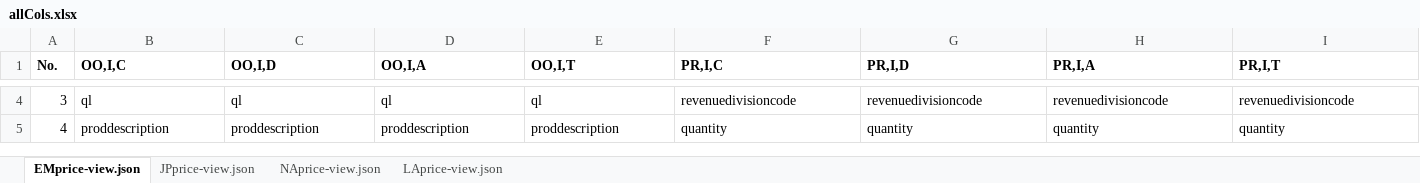
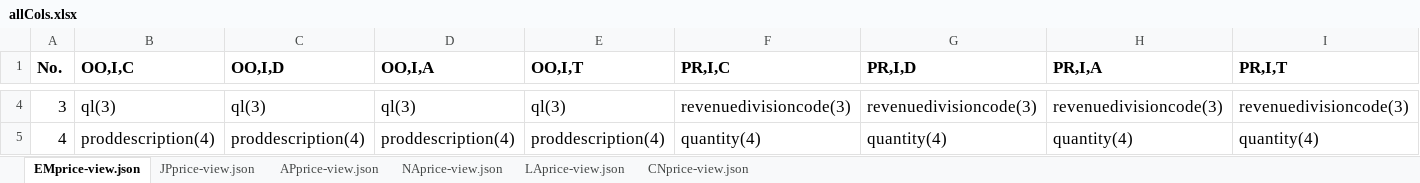
Before and after one commit to fxbird/learn, an Excel workbook: python/epricer-tool/view-json/allCols.xlsx, sheet EMprice-view.json, drawn as a sheet; only a part is shown, gaps mark what is left out; values as stored, in another font and other column widths than the file's, no borders; the diff covers the shown part only; the diff names each change by its address in the sheet, - before the commit and + after, or states it on an @@ line.

```diff
--- a/python/epricer-tool/view-json/allCols.xlsx (sheet EMprice-view.json)
+++ b/python/epricer-tool/view-json/allCols.xlsx (sheet EMprice-view.json)
+sheet tab: APprice-view.json
+sheet tab: CNprice-view.json
@@ A1:I5 text size: larger @@
-B4 (OO,I,C): ql
+B4 (OO,I,C): ql(3)
-C4 (OO,I,D): ql
+C4 (OO,I,D): ql(3)
-D4 (OO,I,A): ql
+D4 (OO,I,A): ql(3)
-E4 (OO,I,T): ql
+E4 (OO,I,T): ql(3)
-F4 (PR,I,C): revenuedivisioncode
+F4 (PR,I,C): revenuedivisioncode(3)
-G4 (PR,I,D): revenuedivisioncode
+G4 (PR,I,D): revenuedivisioncode(3)
-H4 (PR,I,A): revenuedivisioncode
+H4 (PR,I,A): revenuedivisioncode(3)
-I4 (PR,I,T): revenuedivisioncode
+I4 (PR,I,T): revenuedivisioncode(3)
-B5 (OO,I,C): proddescription
+B5 (OO,I,C): proddescription(4)
-C5 (OO,I,D): proddescription
+C5 (OO,I,D): proddescription(4)
-D5 (OO,I,A): proddescription
+D5 (OO,I,A): proddescription(4)
-E5 (OO,I,T): proddescription
+E5 (OO,I,T): proddescription(4)
-F5 (PR,I,C): quantity
+F5 (PR,I,C): quantity(4)
-G5 (PR,I,D): quantity
+G5 (PR,I,D): quantity(4)
-H5 (PR,I,A): quantity
+H5 (PR,I,A): quantity(4)
-I5 (PR,I,T): quantity
+I5 (PR,I,T): quantity(4)
```
Also changed, not shown: 26 added rows, 8 removed rows, 128 edited cells and cell formats elsewhere in this sheet, sheet NAprice-view.json, sheet JPprice-view.json, sheet LAprice-view.json, 2 other files.
